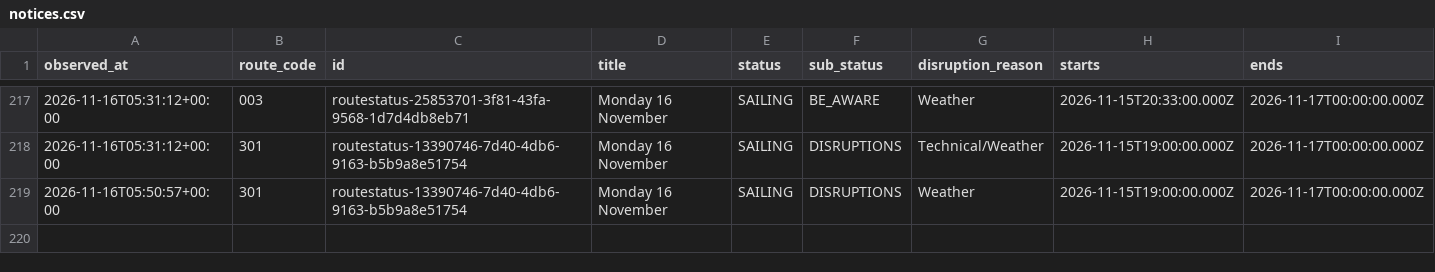
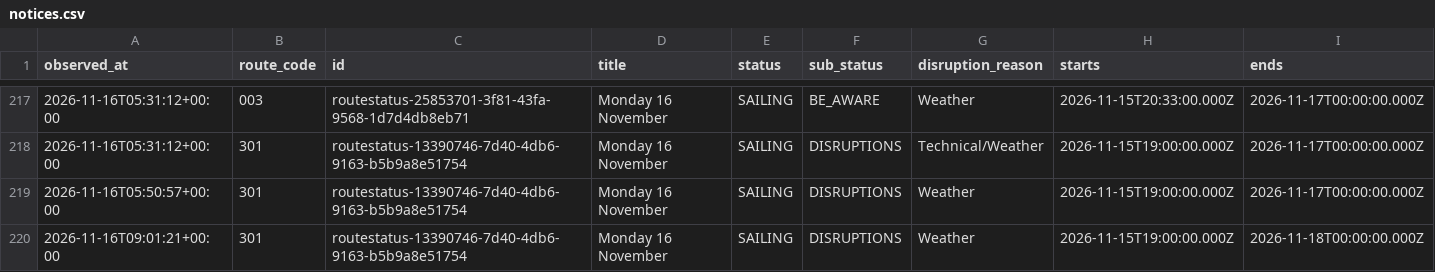
Before and after one commit to SamKelsey/ferry-predictor, a CSV file: notices.csv, drawn as a sheet; only a part is shown, gaps mark what is left out; rows hold the shown columns only; the diff names each change by its address in the sheet, - before the commit and + after, or states it on an @@ line.

```diff
--- a/notices.csv
+++ b/notices.csv
+row 220: 2026-11-16T09:01:21+00:00 | 301 | routestatus-13390746-7d40-4db6-9163-b5b9a8e51754 | Monday 16 November | SAILING | DISRUPTIONS | Weather | 2026-11-15T19:00:00.000Z | 2026-11-18T00:00:00.000Z
```
